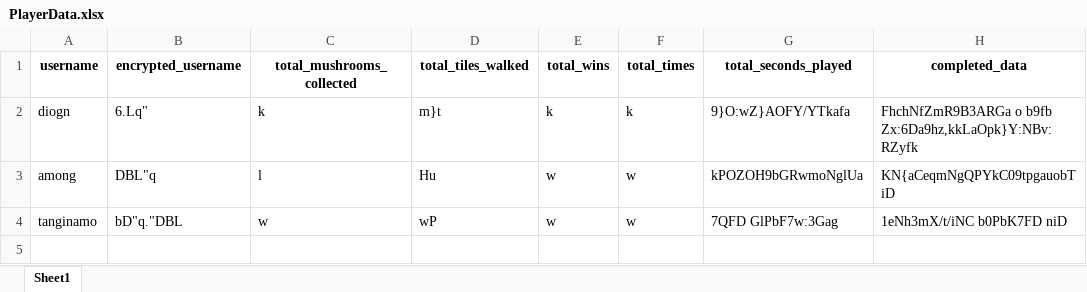
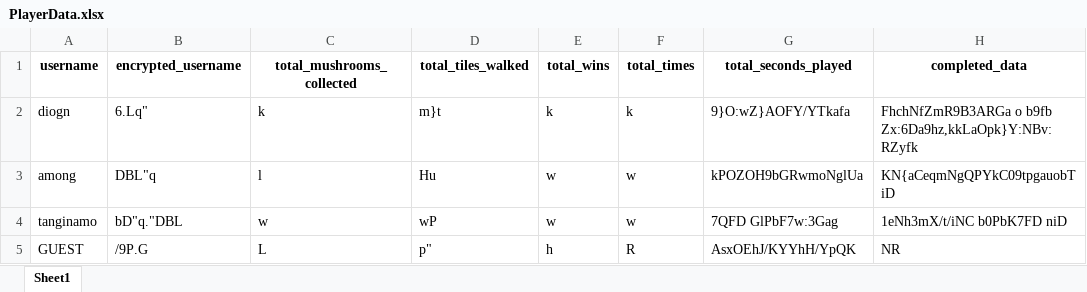
Before and after one commit to mortrpestl/shroom-raider, an Excel workbook: Bonus/Statistics/PlayerData.xlsx, sheet Sheet1, drawn as a sheet; values as stored, in another font and other column widths than the file's, no borders; the diff names each change by its address in the sheet, - before the commit and + after, or states it on an @@ line.

```diff
--- a/Bonus/Statistics/PlayerData.xlsx (sheet Sheet1)
+++ b/Bonus/Statistics/PlayerData.xlsx (sheet Sheet1)
+row 5: GUEST | /9P.G | L | p" | h | R | AsxOEhJ/KYYhH/YpQK | NR
```
Also changed, not shown: 2 other files.
